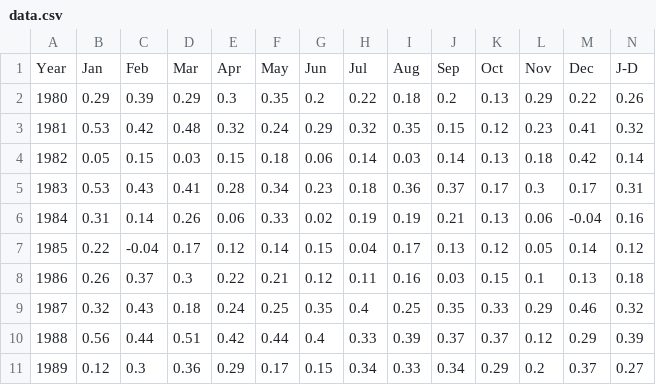
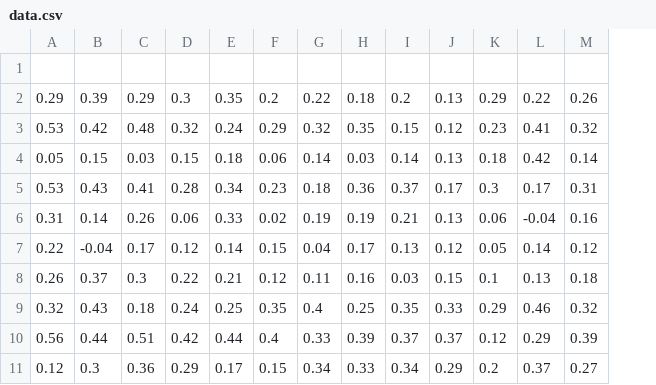
Before and after one commit to keirruttley/Visualising-Environmental-Change, a CSV file: data/data.csv, drawn as a sheet; only a part is shown; rows hold the shown columns only; the diff names each change by its address in the sheet, - before the commit and + after, or states it on an @@ line.

Commit message:
array and data fix

```diff
--- a/data/data.csv
+++ b/data/data.csv
-column A, rows 1-11: Year | 1980 | 1981 | 1982 | 1983 | 1984 | 1985 | 1986 | 1987 | 1988 | 1989
-row 1: Year | Jan | Feb | Mar | Apr | May | Jun | Jul | Aug | Sep | Oct | Nov | Dec | J-D
+row 1: (empty)
```
Also changed, not shown: 2 other files.
